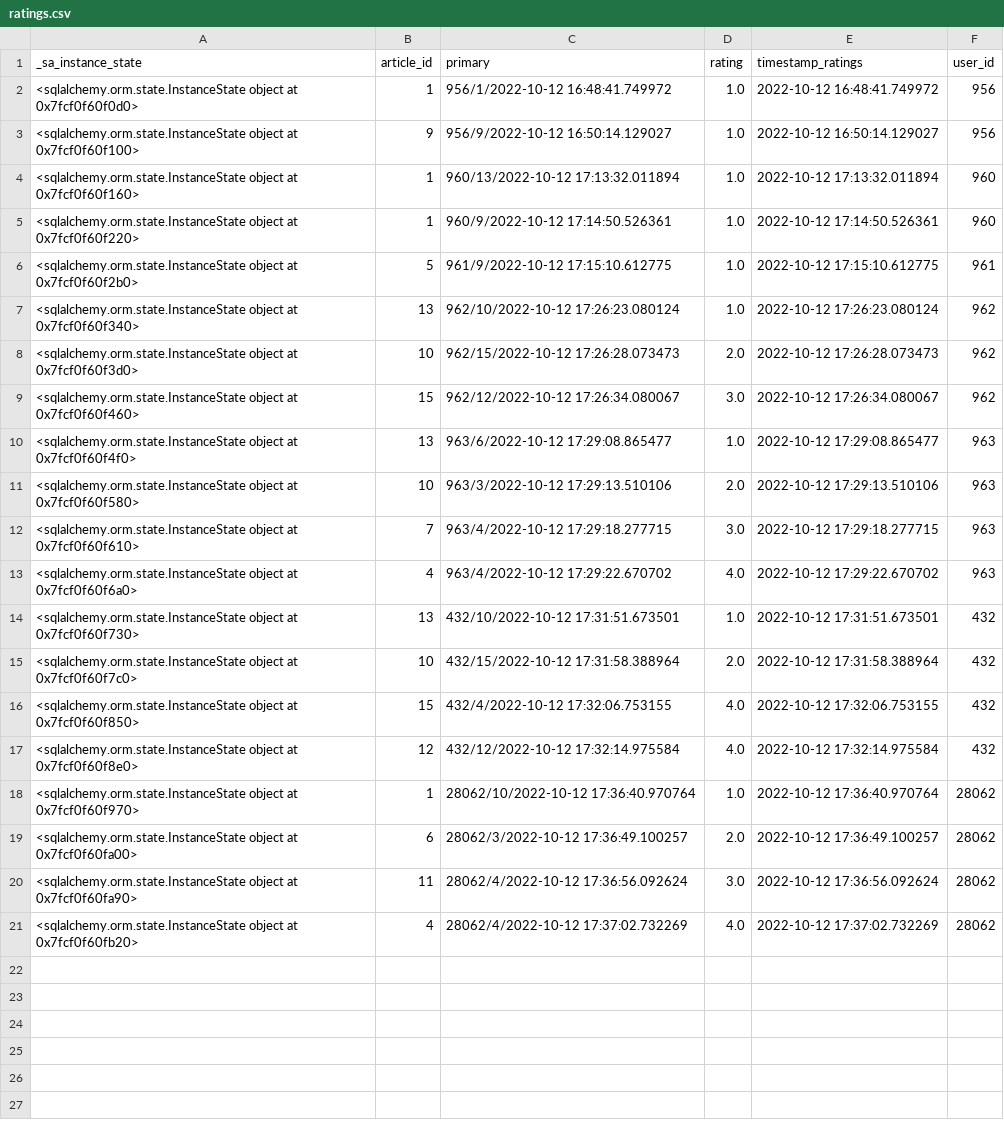
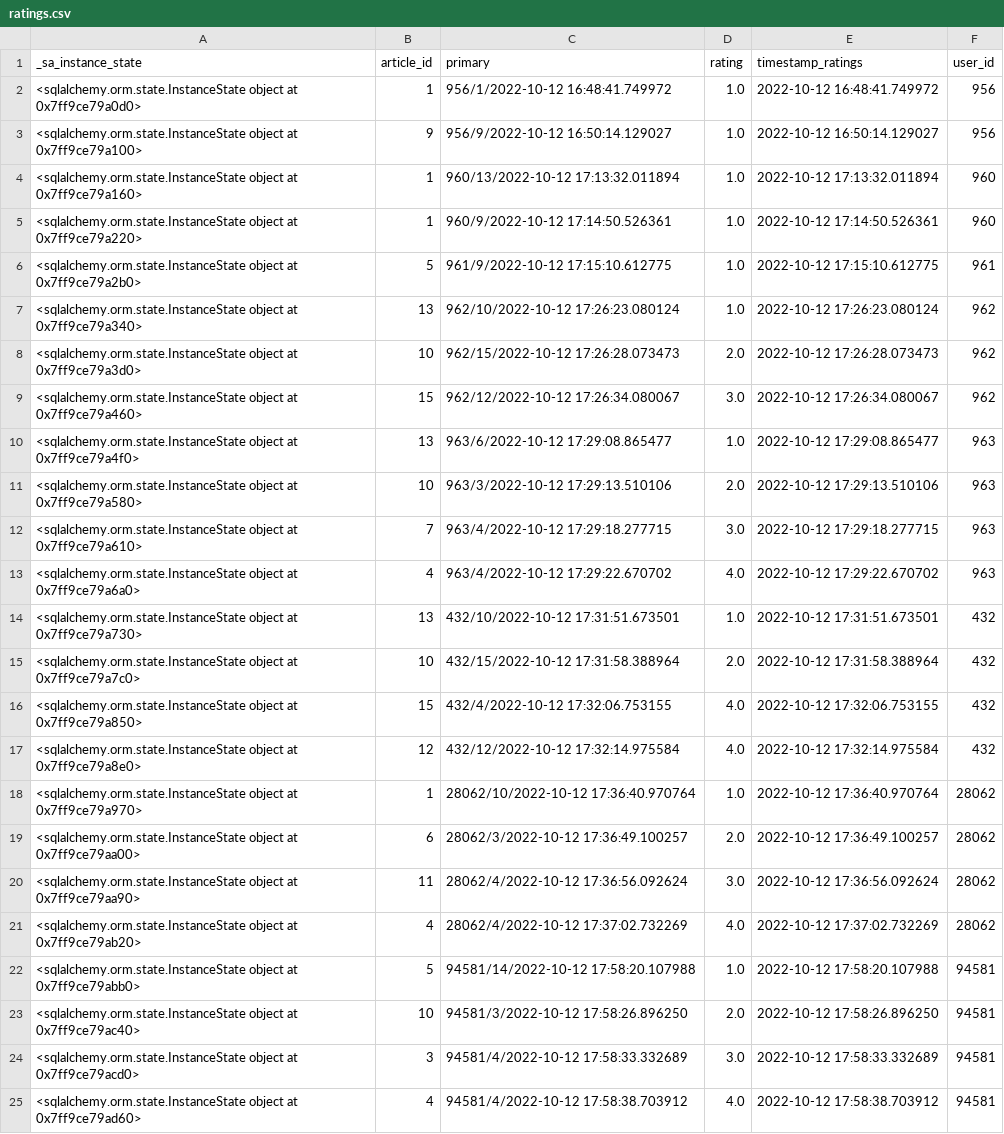
Before and after one commit to nickma101/NewsApp, a CSV file: backend/ratings.csv, drawn as a sheet; the diff names each change by its address in the sheet, - before the commit and + after, or states it on an @@ line.

```diff
--- a/backend/ratings.csv
+++ b/backend/ratings.csv
-A2 (_sa_instance_state): …object at 0x7fcf0f60f0d0>
+A2 (_sa_instance_state): …object at 0x7ff9ce79a0d0>
-A3 (_sa_instance_state): …object at 0x7fcf0f60f100>
+A3 (_sa_instance_state): …object at 0x7ff9ce79a100>
-A4 (_sa_instance_state): …object at 0x7fcf0f60f160>
+A4 (_sa_instance_state): …object at 0x7ff9ce79a160>
-A5 (_sa_instance_state): …object at 0x7fcf0f60f220>
+A5 (_sa_instance_state): …object at 0x7ff9ce79a220>
-A6 (_sa_instance_state): …object at 0x7fcf0f60f2b0>
+A6 (_sa_instance_state): …object at 0x7ff9ce79a2b0>
-A7 (_sa_instance_state): …object at 0x7fcf0f60f340>
+A7 (_sa_instance_state): …object at 0x7ff9ce79a340>
-A8 (_sa_instance_state): …object at 0x7fcf0f60f3d0>
+A8 (_sa_instance_state): …object at 0x7ff9ce79a3d0>
-A9 (_sa_instance_state): …object at 0x7fcf0f60f460>
+A9 (_sa_instance_state): …object at 0x7ff9ce79a460>
-A10 (_sa_instance_state): …object at 0x7fcf0f60f4f0>
+A10 (_sa_instance_state): …object at 0x7ff9ce79a4f0>
-A11 (_sa_instance_state): …object at 0x7fcf0f60f580>
+A11 (_sa_instance_state): …object at 0x7ff9ce79a580>
-A12 (_sa_instance_state): …object at 0x7fcf0f60f610>
+A12 (_sa_instance_state): …object at 0x7ff9ce79a610>
-A13 (_sa_instance_state): …object at 0x7fcf0f60f6a0>
+A13 (_sa_instance_state): …object at 0x7ff9ce79a6a0>
-A14 (_sa_instance_state): …object at 0x7fcf0f60f730>
+A14 (_sa_instance_state): …object at 0x7ff9ce79a730>
-A15 (_sa_instance_state): …object at 0x7fcf0f60f7c0>
+A15 (_sa_instance_state): …object at 0x7ff9ce79a7c0>
-A16 (_sa_instance_state): …object at 0x7fcf0f60f850>
+A16 (_sa_instance_state): …object at 0x7ff9ce79a850>
-A17 (_sa_instance_state): …object at 0x7fcf0f60f8e0>
+A17 (_sa_instance_state): …object at 0x7ff9ce79a8e0>
-A18 (_sa_instance_state): …object at 0x7fcf0f60f970>
+A18 (_sa_instance_state): …object at 0x7ff9ce79a970>
-A19 (_sa_instance_state): …object at 0x7fcf0f60fa00>
+A19 (_sa_instance_state): …object at 0x7ff9ce79aa00>
-A20 (_sa_instance_state): …object at 0x7fcf0f60fa90>
+A20 (_sa_instance_state): …object at 0x7ff9ce79aa90>
-A21 (_sa_instance_state): …object at 0x7fcf0f60fb20>
+A21 (_sa_instance_state): …object at 0x7ff9ce79ab20>
+row 22: <sqlalchemy.orm.state.InstanceState object at 0x7ff9ce79abb0> | 5 | 94581/14/2022-10-12 17:58:20.107988 | 1.0 | 2022-10-12 17:58:20.107988 | 94581
+row 23: <sqlalchemy.orm.state.InstanceState object at 0x7ff9ce79ac40> | 10 | 94581/3/2022-10-12 17:58:26.896250 | 2.0 | 2022-10-12 17:58:26.896250 | 94581
+row 24: <sqlalchemy.orm.state.InstanceState object at 0x7ff9ce79acd0> | 3 | 94581/4/2022-10-12 17:58:33.332689 | 3.0 | 2022-10-12 17:58:33.332689 | 94581
+row 25: <sqlalchemy.orm.state.InstanceState object at 0x7ff9ce79ad60> | 4 | 94581/4/2022-10-12 17:58:38.703912 | 4.0 | 2022-10-12 17:58:38.703912 | 94581
```
Also changed, not shown: backend/articles.csv, backend/exposures.csv, 4 other files.
